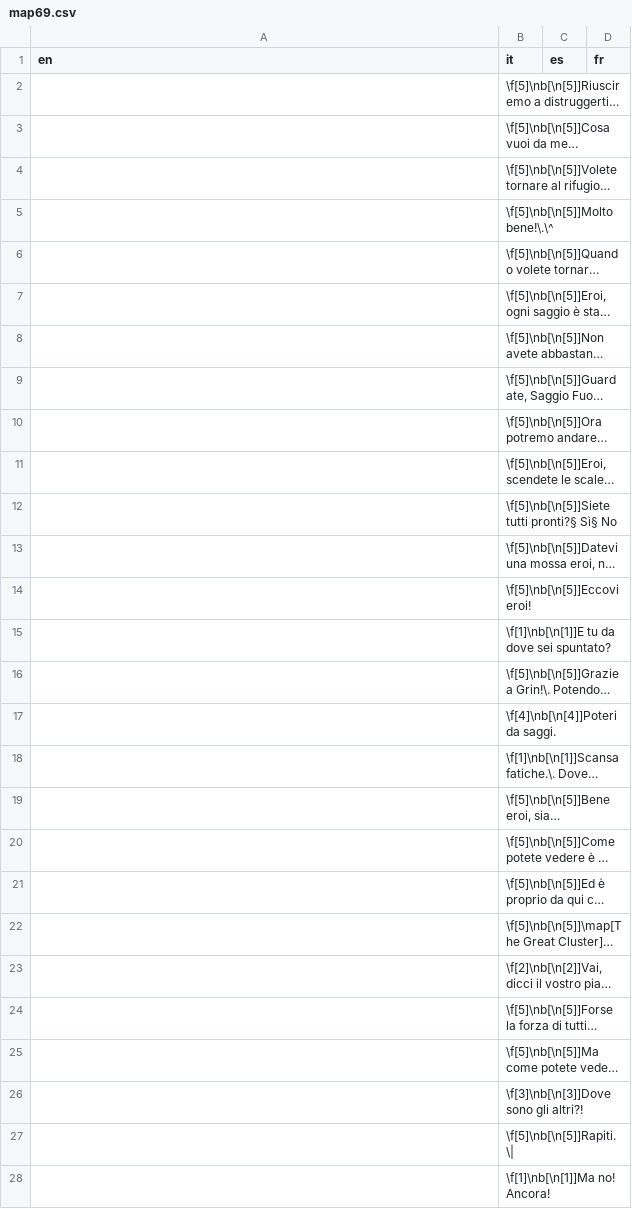
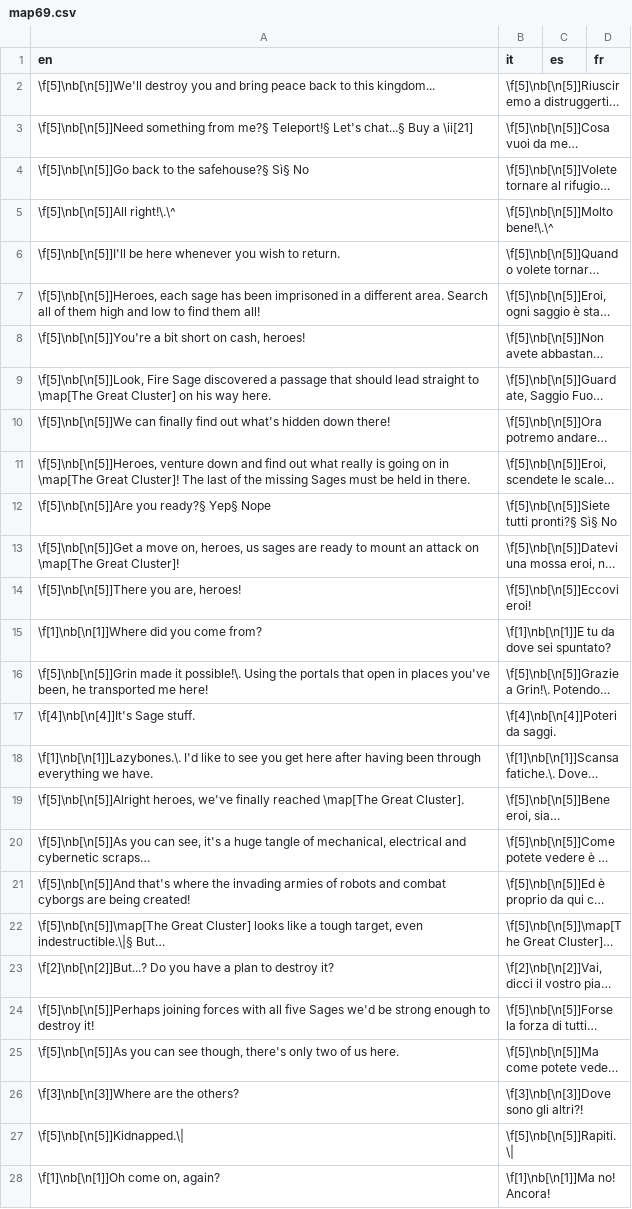
Before and after one commit to stesproject/Locale-oh3, a CSV file: map69.csv, drawn as a sheet; only a part is shown; long unchanged cells end in …; the diff covers the shown part only; the diff names each change by its address in the sheet, - before the commit and + after, or states it on an @@ line.

```diff
--- a/map69.csv
+++ b/map69.csv
-A2 (en): (empty)
+A2 (en): \f[5]\nb[\n[5]]We'll destroy you and bring peace back to this kingdom...
-A3 (en): (empty)
+A3 (en): \f[5]\nb[\n[5]]Need something from me?§ Teleport!§ Let's chat...§ Buy a \ii[21]
-A4 (en): (empty)
+A4 (en): \f[5]\nb[\n[5]]Go back to the safehouse?§ Sì§ No
-A5 (en): (empty)
+A5 (en): \f[5]\nb[\n[5]]All right!\.\^
-A6 (en): (empty)
+A6 (en): \f[5]\nb[\n[5]]I'll be here whenever you wish to return.
-A7 (en): (empty)
+A7 (en): \f[5]\nb[\n[5]]Heroes, each sage has been imprisoned in a different area. Search all of them high and low to find them all!
-A8 (en): (empty)
+A8 (en): \f[5]\nb[\n[5]]You're a bit short on cash, heroes!
-A9 (en): (empty)
+A9 (en): \f[5]\nb[\n[5]]Look, Fire Sage discovered a passage that should lead straight to \map[The Great Cluster] on his way here.
-A10 (en): (empty)
+A10 (en): \f[5]\nb[\n[5]]We can finally find out what's hidden down there!
-A11 (en): (empty)
+A11 (en): \f[5]\nb[\n[5]]Heroes, venture down and find out what really is going on in \map[The Great Cluster]! The last of the missing Sages must be held in there.
-A12 (en): (empty)
+A12 (en): \f[5]\nb[\n[5]]Are you ready?§ Yep§ Nope
-A13 (en): (empty)
+A13 (en): \f[5]\nb[\n[5]]Get a move on, heroes, us sages are ready to mount an attack on \map[The Great Cluster]!
-A14 (en): (empty)
+A14 (en): \f[5]\nb[\n[5]]There you are, heroes!
-A15 (en): (empty)
+A15 (en): \f[1]\nb[\n[1]]Where did you come from?
-A16 (en): (empty)
+A16 (en): \f[5]\nb[\n[5]]Grin made it possible!\. Using the portals that open in places you've been, he transported me here!
-A17 (en): (empty)
+A17 (en): \f[4]\nb[\n[4]]It's Sage stuff.
-A18 (en): (empty)
+A18 (en): \f[1]\nb[\n[1]]Lazybones.\. I'd like to see you get here after having been through everything we have.
-A19 (en): (empty)
+A19 (en): \f[5]\nb[\n[5]]Alright heroes, we've finally reached \map[The Great Cluster].
-A20 (en): (empty)
+A20 (en): \f[5]\nb[\n[5]]As you can see, it's a huge tangle of mechanical, electrical and cybernetic scraps…
-A21 (en): (empty)
+A21 (en): \f[5]\nb[\n[5]]And that's where the invading armies of robots and combat cyborgs are being created!
-A22 (en): (empty)
+A22 (en): \f[5]\nb[\n[5]]\map[The Great Cluster] looks like a tough target, even indestructible.\|§ But…
-A23 (en): (empty)
+A23 (en): \f[2]\nb[\n[2]]But...? Do you have a plan to destroy it?
-A24 (en): (empty)
+A24 (en): \f[5]\nb[\n[5]]Perhaps joining forces with all five Sages we'd be strong enough to destroy it!
-A25 (en): (empty)
+A25 (en): \f[5]\nb[\n[5]]As you can see though, there's only two of us here.
-A26 (en): (empty)
+A26 (en): \f[3]\nb[\n[3]]Where are the others?
-A27 (en): (empty)
+A27 (en): \f[5]\nb[\n[5]]Kidnapped.\|
-A28 (en): (empty)
+A28 (en): \f[1]\nb[\n[1]]Oh come on, again?
```
Also changed, not shown: 23 edited cells elsewhere in this file, map66.csv, map71.csv, 4 other files.
